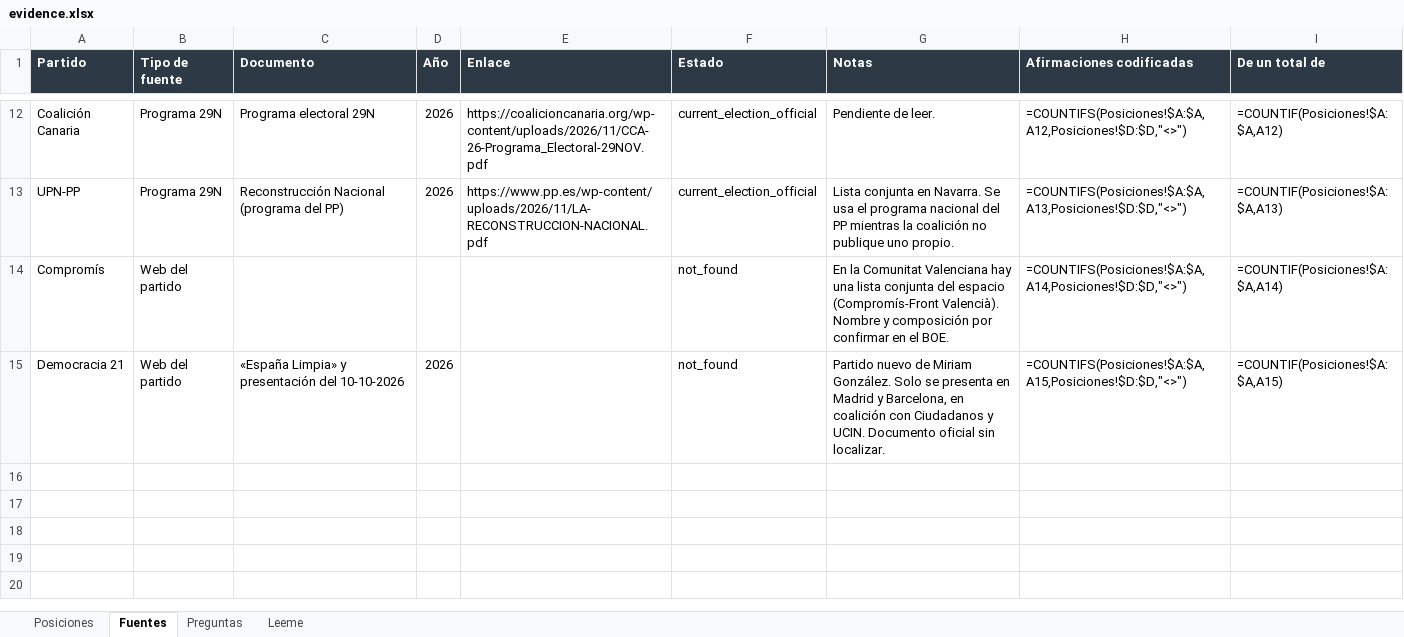
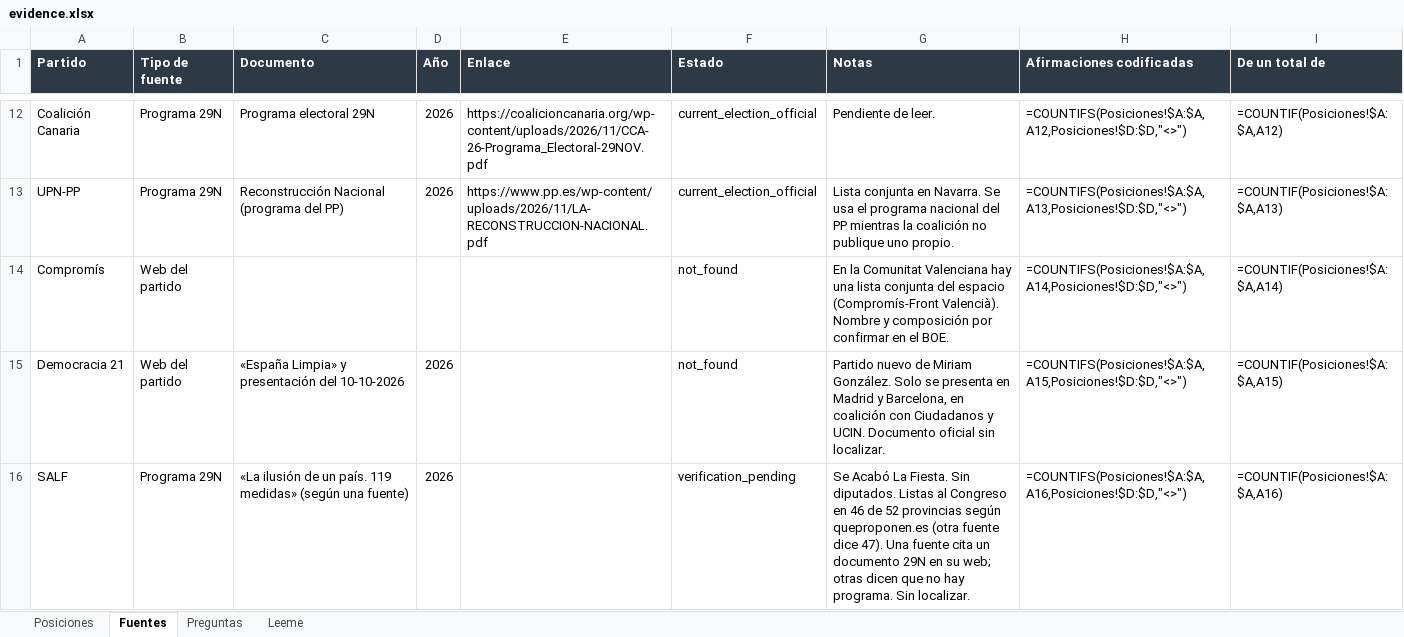
Before and after one commit to BRAC-AI/election-spain, an Excel workbook: data/evidence.xlsx, sheet Fuentes, drawn as a sheet; only a part is shown, gaps mark what is left out; values as stored, in another font and other column widths than the file's, no borders; formulas without a stored value are shown as written; the diff names each change by its address in the sheet, - before the commit and + after, or states it on an @@ line.

```diff
--- a/data/evidence.xlsx (sheet Fuentes)
+++ b/data/evidence.xlsx (sheet Fuentes)
+row 16: SALF | Programa 29N | «La ilusión de un país. 119 medidas» (según una fuente) | 2026 |  | verification_pending | Se Acabó La Fiesta. Sin diputados. Listas al Congreso en 46 de 52 provincias según queproponen.es (otra fuente dice 47). Una fuente cita un documento 29N en su web; otras dicen que no hay programa. Sin localizar. | =COUNTIFS(Posiciones!$A:$A,A16,Posiciones!$D:$D,"<>") | =COUNTIF(Posiciones!$A:$A,A16)
```
Also changed, not shown: sheet Posiciones, 5 other files.
